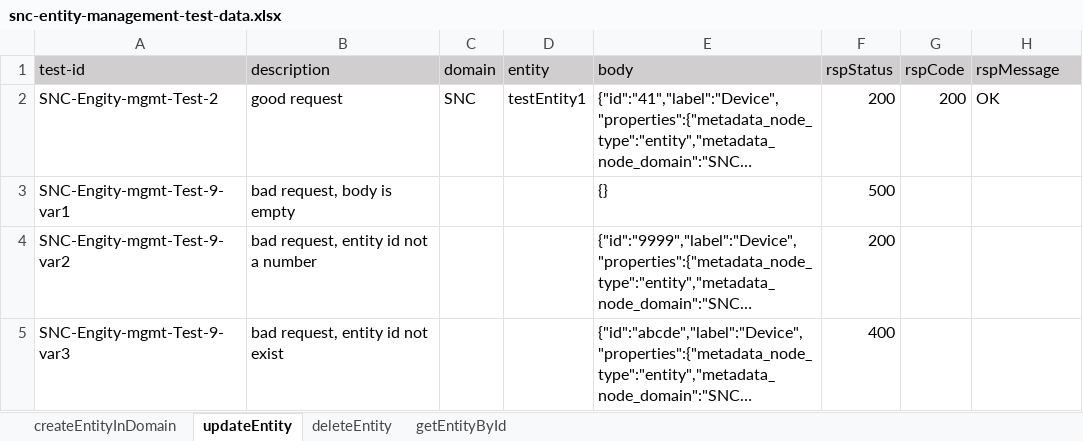
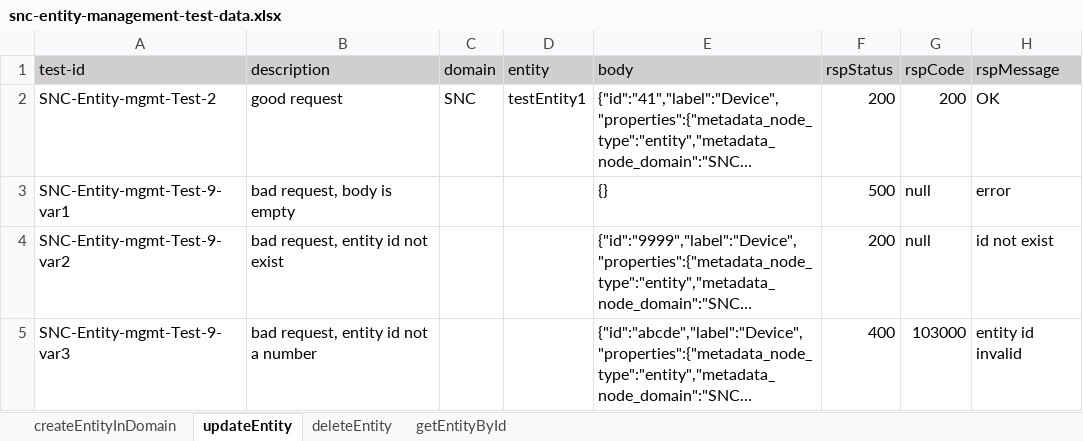
Before and after one commit to shaowenhao/performance-monitoring, an Excel workbook: src/main/resources/test-data-xls/snc-entity-management-test-data.xlsx, sheet updateEntity, drawn as a sheet; long unchanged cells end in …; values as stored, in another font and other column widths than the file's, no borders; the diff names each change by its address in the sheet, - before the commit and + after, or states it on an @@ line.

```diff
--- a/src/main/resources/test-data-xls/snc-entity-management-test-data.xlsx (sheet updateEntity)
+++ b/src/main/resources/test-data-xls/snc-entity-management-test-data.xlsx (sheet updateEntity)
-A2 (test-id): SNC-Engity-mgmt-Test-2
+A2 (test-id): SNC-Entity-mgmt-Test-2
-A3 (test-id): SNC-Engity-mgmt-Test-9-var1
+A3 (test-id): SNC-Entity-mgmt-Test-9-var1
-G3:G4 (rspCode): (empty)
+G3:G4 (rspCode): null
-H3 (rspMessage): (empty)
+H3 (rspMessage): error
-A4 (test-id): SNC-Engity-mgmt-Test-9-var2
+A4 (test-id): SNC-Entity-mgmt-Test-9-var2
-B4 (description): bad request, entity id not a number
+B4 (description): bad request, entity id not exist
-H4 (rspMessage): (empty)
+H4 (rspMessage): id not exist
-A5 (test-id): SNC-Engity-mgmt-Test-9-var3
+A5 (test-id): SNC-Entity-mgmt-Test-9-var3
-B5 (description): bad request, entity id not exist
+B5 (description): bad request, entity id not a number
-G5 (rspCode): (empty)
+G5 (rspCode): 103000
-H5 (rspMessage): (empty)
+H5 (rspMessage): entity id invalid
```
Also changed, not shown: sheet createEntityInDomain, sheet deleteEntity, sheet getEntityById, src/main/resources/test-data-xls/snc-api-engine-test-data.xlsx, src/main/resources/test-data-xls/snc-connector-test-data.xlsx, 2 other files.
